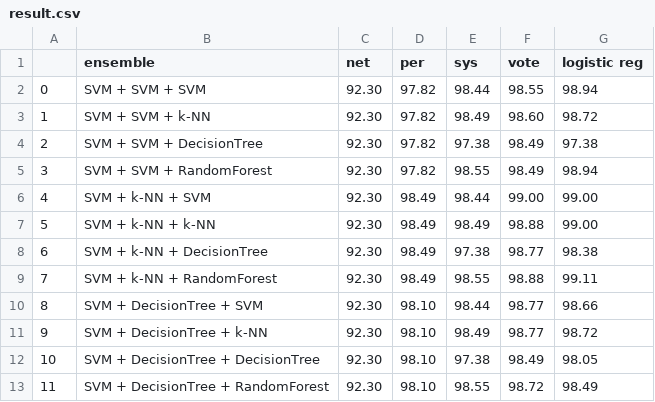
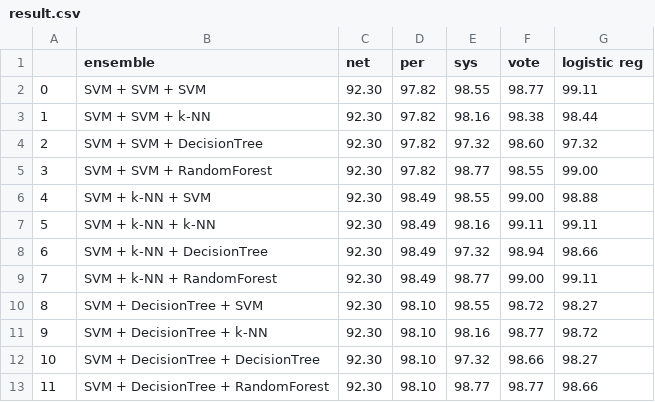
Before and after one commit to ndhpro/Early-detection-for-VSB, a CSV file: result.csv, drawn as a sheet; only a part is shown; the diff covers the shown part only.

```diff
--- a/result.csv
+++ b/result.csv
@@ -1,13 +1,13 @@
 ,ensemble,net,per,sys,vote,logistic reg
-0,SVM + SVM + SVM,92.30,97.82,98.44,98.55,98.94
-1,SVM + SVM + k-NN,92.30,97.82,98.49,98.60,98.72
-2,SVM + SVM + DecisionTree,92.30,97.82,97.38,98.49,97.38
-3,SVM + SVM + RandomForest,92.30,97.82,98.55,98.49,98.94
-4,SVM + k-NN + SVM,92.30,98.49,98.44,99.00,99.00
-5,SVM + k-NN + k-NN,92.30,98.49,98.49,98.88,99.00
-6,SVM + k-NN + DecisionTree,92.30,98.49,97.38,98.77,98.38
-7,SVM + k-NN + RandomForest,92.30,98.49,98.55,98.88,99.11
-8,SVM + DecisionTree + SVM,92.30,98.10,98.44,98.77,98.66
-9,SVM + DecisionTree + k-NN,92.30,98.10,98.49,98.77,98.72
-10,SVM + DecisionTree + DecisionTree,92.30,98.10,97.38,98.49,98.05
-11,SVM + DecisionTree + RandomForest,92.30,98.10,98.55,98.72,98.49
+0,SVM + SVM + SVM,92.30,97.82,98.55,98.77,99.11
+1,SVM + SVM + k-NN,92.30,97.82,98.16,98.38,98.44
+2,SVM + SVM + DecisionTree,92.30,97.82,97.32,98.60,97.32
+3,SVM + SVM + RandomForest,92.30,97.82,98.77,98.55,99.00
+4,SVM + k-NN + SVM,92.30,98.49,98.55,99.00,98.88
+5,SVM + k-NN + k-NN,92.30,98.49,98.16,99.11,99.11
+6,SVM + k-NN + DecisionTree,92.30,98.49,97.32,98.94,98.66
+7,SVM + k-NN + RandomForest,92.30,98.49,98.77,99.00,99.11
+8,SVM + DecisionTree + SVM,92.30,98.10,98.55,98.72,98.27
+9,SVM + DecisionTree + k-NN,92.30,98.10,98.16,98.77,98.72
+10,SVM + DecisionTree + DecisionTree,92.30,98.10,97.32,98.66,98.27
+11,SVM + DecisionTree + RandomForest,92.30,98.10,98.77,98.77,98.66
```
Also changed, not shown: 143 edited cells elsewhere in this file, 11 other files.
